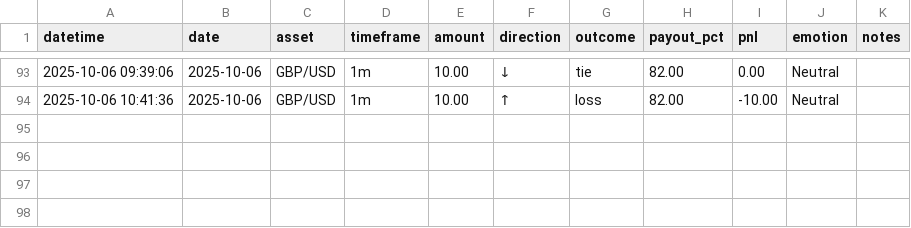
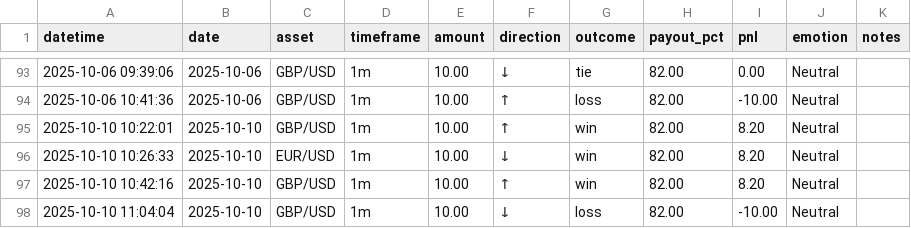
Before and after one commit to bodegafresh/report-daily-trading, a CSV file: trades.csv, drawn as a sheet; only a part is shown, gaps mark what is left out.

```diff
--- a/trades.csv
+++ b/trades.csv
@@ -94 +94,5 @@ datetime,date,asset,timeframe,amount,direction,outcome,payout_pct,pnl,emotion,no
 2025-10-06 10:41:36,2025-10-06,GBP/USD,1m,10.00,↑,loss,82.00,-10.00,Neutral,
+2025-10-10 10:22:01,2025-10-10,GBP/USD,1m,10.00,↑,win,82.00,8.20,Neutral,
+2025-10-10 10:26:33,2025-10-10,EUR/USD,1m,10.00,↓,win,82.00,8.20,Neutral,
+2025-10-10 10:42:16,2025-10-10,GBP/USD,1m,10.00,↑,win,82.00,8.20,Neutral,
+2025-10-10 11:04:04,2025-10-10,GBP/USD,1m,10.00,↓,loss,82.00,-10.00,Neutral,
```
Also changed, not shown: sessions.csv, 2 other files.
